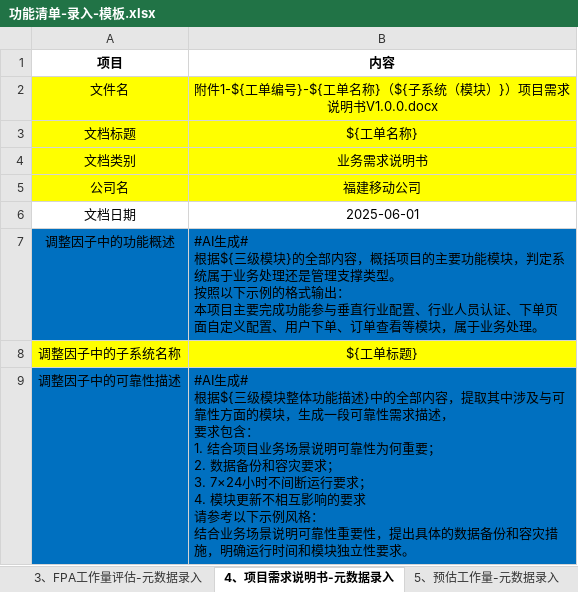
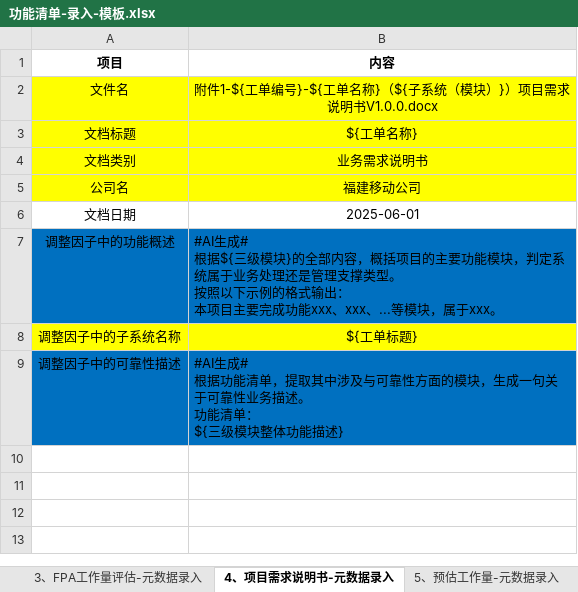
Before and after one commit to mlt-hub/AI-Gen-Reimbursement-Docs, an Excel workbook: data/功能清单-录入-模板.xlsx, sheet 4、项目需求说明书-元数据录入, drawn as a sheet; values as stored, in another font and other column widths than the file's, no borders; ↵ is a line break in a cell; the diff names each change by its address in the sheet, - before the commit and + after, or states it on an @@ line.

```diff
--- a/data/功能清单-录入-模板.xlsx (sheet 4、项目需求说明书-元数据录入)
+++ b/data/功能清单-录入-模板.xlsx (sheet 4、项目需求说明书-元数据录入)
-B7 (内容): …完成功能参与垂直行业配置、行业人员认证、下单页面自定义配置、用户下单、订单查看等模块，属于业务处理。
+B7 (内容): …完成功能xxx、xxx、...等模块，属于xxx。
-B9 (内容): …成# ↵ 根据${三级模块整体功能描述}中的全部内容，提取其中涉及与可靠性方面的模块，生成一段可靠性需求描述， ↵ 要求包含： ↵ 1. 结合项目业务场景说明可靠性为何重要； ↵ 2. 数据备份和容灾要求； ↵ 3. 7×24小时不间断运行要求； ↵ 4. 模块更新不相互影响的要求 ↵ 请参考以下示例风格： ↵ 结合业务场景说明可靠性重要性，提出具体的数据备份和容灾措施，明确运行时间和模块独立性要求。
+B9 (内容): …成# ↵ 根据功能清单，提取其中涉及与可靠性方面的模块，生成一句关于可靠性业务描述。 ↵ 功能清单： ↵ ${三级模块整体功能描述}
```
Also changed, not shown: sheet 1、工单需求-元数据录入, sheet 模板说明, data/templates/项目功能点拆分表-模板.xlsx, 9 other files.
